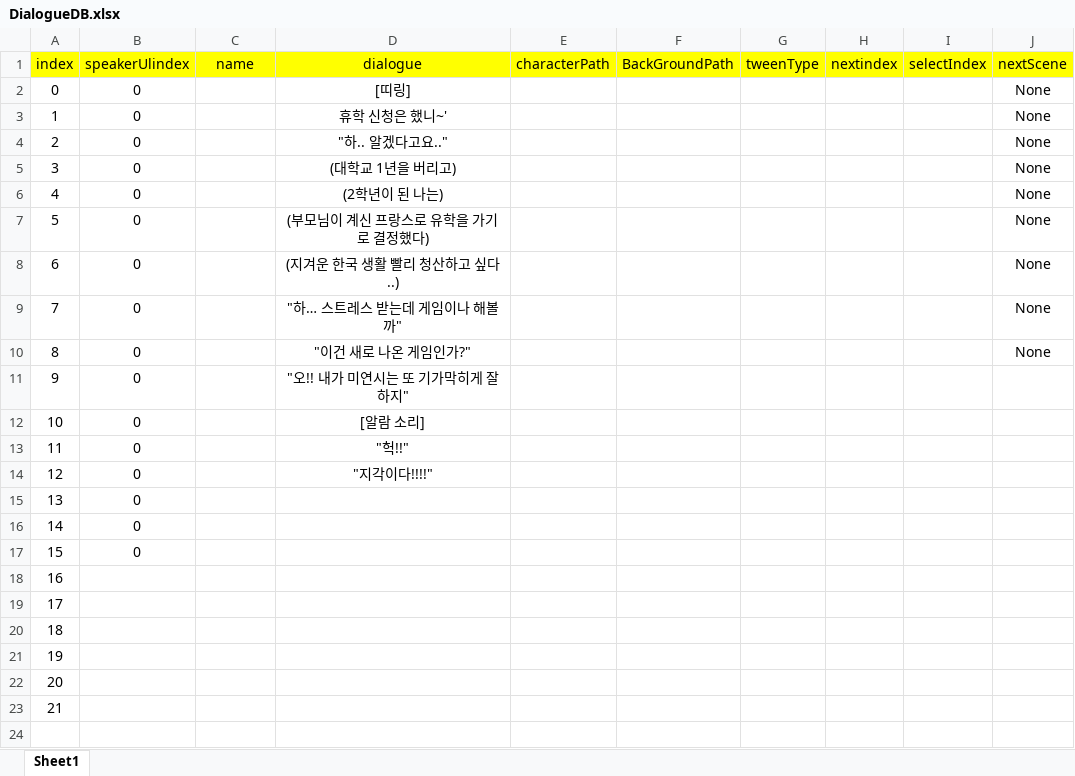
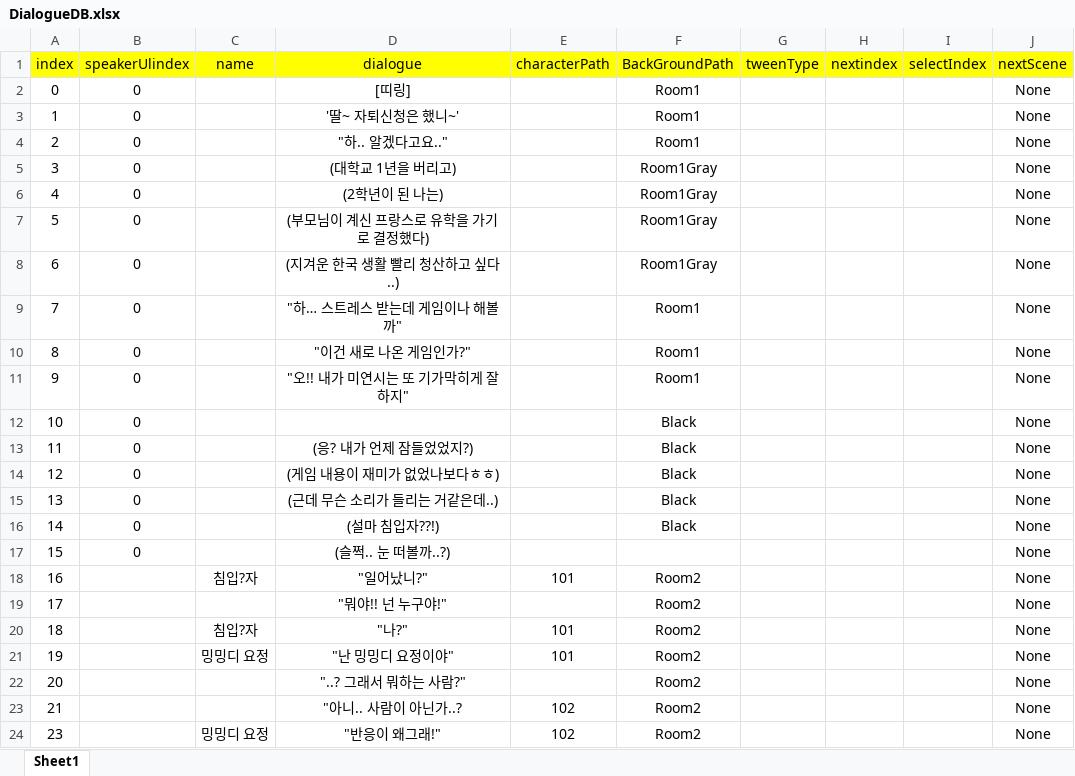
Before and after one commit to ahyun04/hihisecondproject, an Excel workbook: SecondHeeHeeMotGa/Assets/Resources/ExcelDB/DialogueDB.xlsx, sheet Sheet1, drawn as a sheet; only a part is shown; values as stored, in another font and other column widths than the file's, no borders; removed rows and columns are numbered as before the commit, all else as after; the diff covers the shown part only; the diff names each change by its address in the sheet, - before the commit and + after, or states it on an @@ line.

Commit message:
docs : "Dialogue 수정"

```diff
--- a/SecondHeeHeeMotGa/Assets/Resources/ExcelDB/DialogueDB.xlsx (sheet Sheet1)
+++ b/SecondHeeHeeMotGa/Assets/Resources/ExcelDB/DialogueDB.xlsx (sheet Sheet1)
-F2:F4 (BackGroundPath): (empty)
+F2:F4 (BackGroundPath): Room1
-D3 (dialogue): 휴학 신청은 했니~'
+D3 (dialogue): '딸~ 자퇴신청은 했니~'
-F5:F8 (BackGroundPath): (empty)
+F5:F8 (BackGroundPath): Room1Gray
-F9:F11 (BackGroundPath): (empty)
+F9:F11 (BackGroundPath): Room1
-J11 (nextScene): (empty)
+J11 (nextScene): None
-row 12: 10 | 0 |  | [알람 소리]
-row 13: 11 | 0 |  | "헉!!"
-row 14: 12 | 0 |  | "지각이다!!!!"
@@ column A (index) renumbered in row 12 @@
-F12 (BackGroundPath): (empty)
+F12 (BackGroundPath): Black
-J12 (nextScene): (empty)
+J12 (nextScene): None
-row 16: 14 | 0
+row 13: 11 | 0 |  | (응? 내가 언제 잠들었었지?) |  | Black |  |  |  | None
+row 14: 12 | 0 |  | (게임 내용이 재미가 없었나보다ㅎㅎ) |  | Black |  |  |  | None
+row 15: 13 | 0 |  | (근데 무슨 소리가 들리는 거같은데..) |  | Black |  |  |  | None
+row 16: 14 | 0 |  | (설마 침입자??!) |  | Black |  |  |  | None
-D17 (dialogue): (empty)
+D17 (dialogue): (슬쩍.. 눈 떠볼까..?)
-J17:J23 (nextScene): (empty)
+J17:J23 (nextScene): None
-C18 (name): (empty)
+C18 (name): 침입?자
-D18 (dialogue): (empty)
+D18 (dialogue): "일어났니?"
-E18 (characterPath): (empty)
+E18 (characterPath): 101
-F18:F23 (BackGroundPath): (empty)
+F18:F23 (BackGroundPath): Room2
-D19 (dialogue): (empty)
+D19 (dialogue): "뭐야!! 넌 누구야!"
-C20 (name): (empty)
+C20 (name): 침입?자
-D20 (dialogue): (empty)
+D20 (dialogue): "나?"
-E20:E21 (characterPath): (empty)
+E20:E21 (characterPath): 101
-C21 (name): (empty)
+C21 (name): 밍밍디 요정
-D21 (dialogue): (empty)
+D21 (dialogue): "난 밍밍디 요정이야"
-D22 (dialogue): (empty)
+D22 (dialogue): "..? 그래서 뭐하는 사람?"
-D23 (dialogue): (empty)
+D23 (dialogue): "아니.. 사람이 아닌가..?
-E23 (characterPath): (empty)
+E23 (characterPath): 102
+row 24: 23 |  | 밍밍디 요정 | "반응이 왜그래!" | 102 | Room2 |  |  |  | None
```
Also changed, not shown: 26 added rows elsewhere in this sheet, 45 other files.
